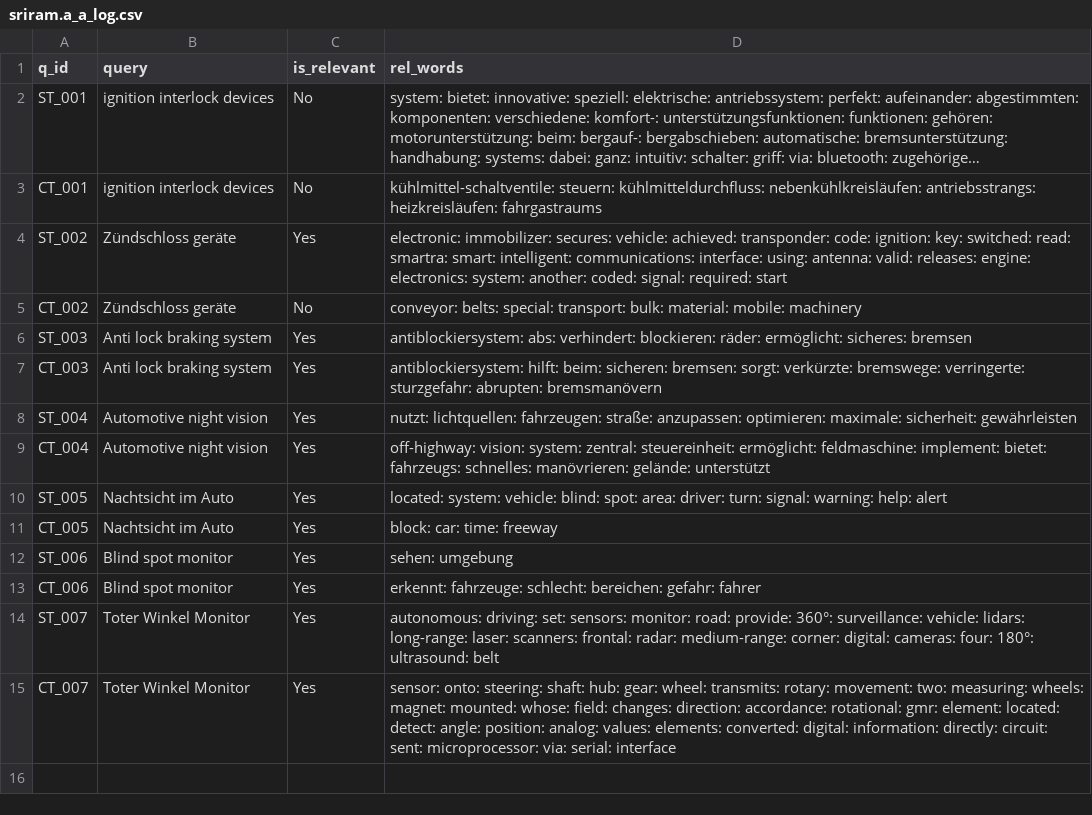
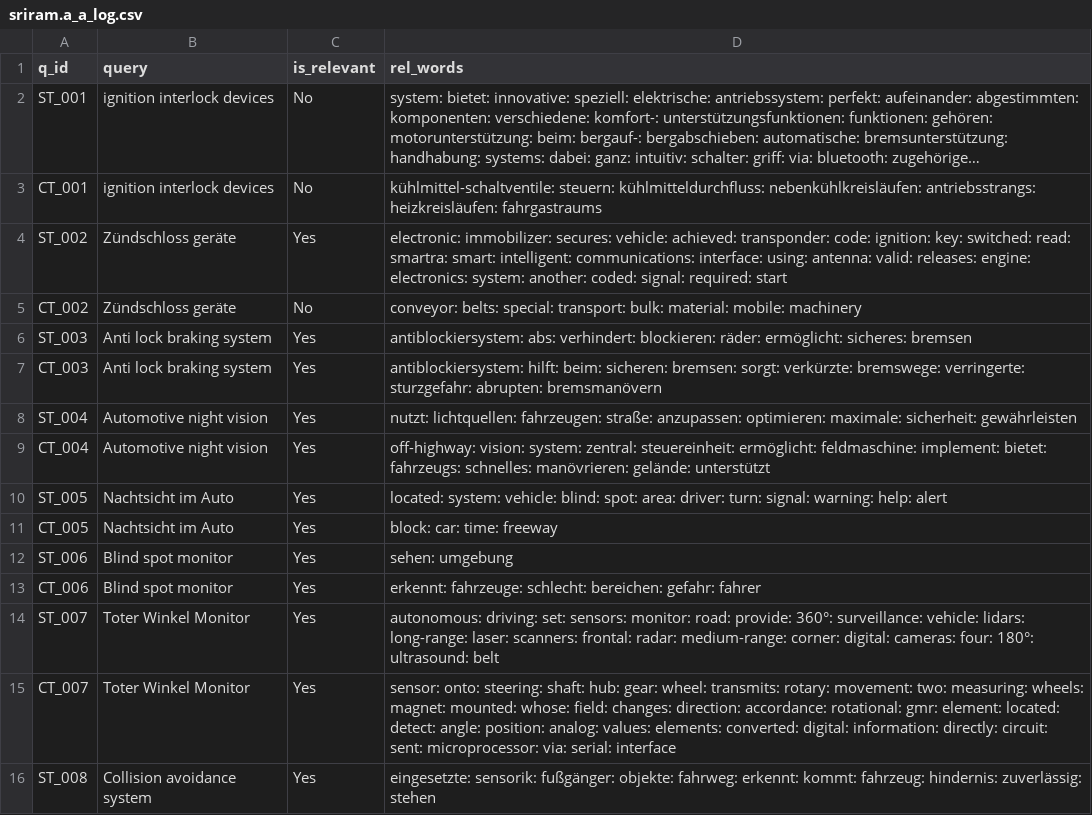
Before and after one commit to vijusudhi/cltr_web_app, a CSV file: logs/sriram.a_a_log.csv, drawn as a sheet; long unchanged cells end in …; the diff names each change by its address in the sheet, - before the commit and + after, or states it on an @@ line.

Commit message:
User sriram.a updating via PyGithub

```diff
--- a/logs/sriram.a_a_log.csv
+++ b/logs/sriram.a_a_log.csv
+row 16: ST_008 | Collision avoidance system | Yes | eingesetzte: sensorik: fußgänger: objekte: fahrweg: erkennt: kommt: fahrzeug: hindernis: zuverlässig: stehen
```
